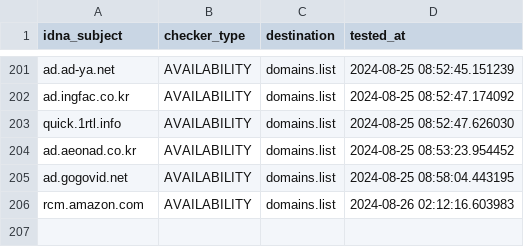
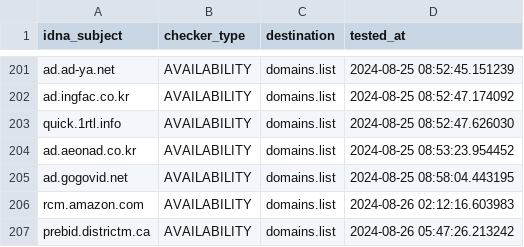
Before and after one commit to Ultimate-Hosts-Blacklist/YousList, a CSV file: .pyfunceble/inactive.csv, drawn as a sheet; only a part is shown, gaps mark what is left out; the diff names each change by its address in the sheet, - before the commit and + after, or states it on an @@ line.

```diff
--- a/.pyfunceble/inactive.csv
+++ b/.pyfunceble/inactive.csv
+row 207: prebid.districtm.ca | AVAILABILITY | domains.list | 2024-08-26 05:47:26.213242
```
Also changed, not shown: 20 other files.
